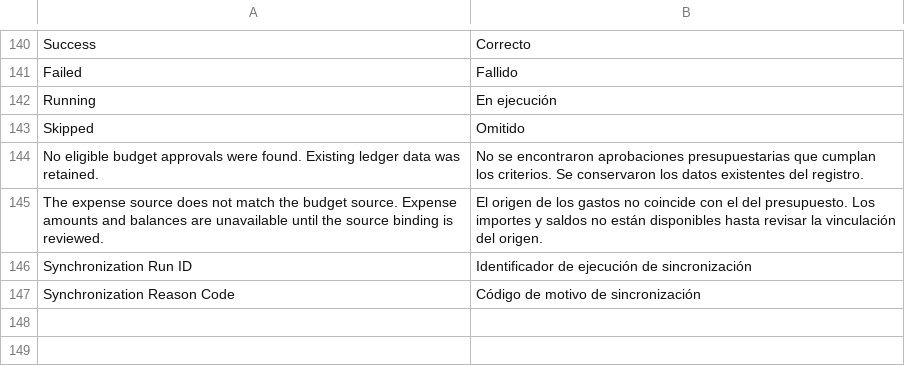
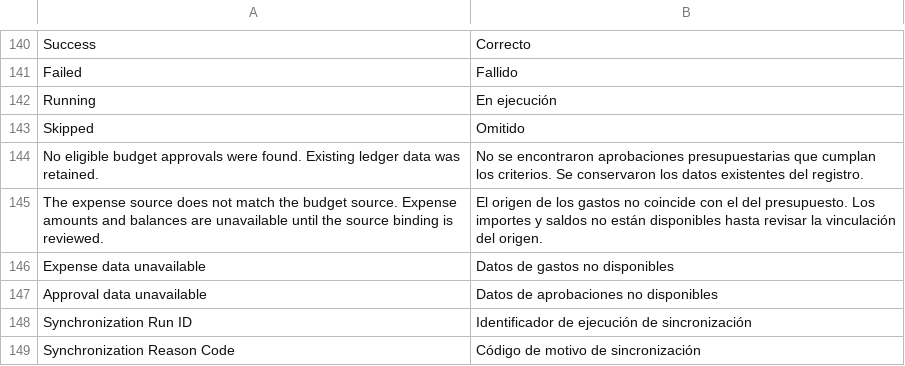
Before and after one commit to yueweiit/deeplinkerp-budget, a CSV file: budget/translations/es.csv, drawn as a sheet; only a part is shown, gaps mark what is left out.

Commit message:
fix(budget): 区分支出数据不可用与真实零金额
背景：
预算台账改用显式来源配置后，独立支出库未配置、连接失败或绑定不一致时必须
保留预算信息，同时明确支出不可用。原实现降级为 0，容易被误读成没有支出、
仍有全部可用余额或预算尚未执行；审批效率失败后还可能保留上次的指标。

修改内容：
- 预算详情增加 expense_available；支出不可用或预算月份缺失时返回 null 金额
  和余额，清空不完整支出明细，保留预算和失败提示；正常读取的空结果仍返回真实 0。
- 本地详情中的企业范围取当前预算同步设置，显式其他读取模式保持原配置兼容。
- 报表增加 expenses / pending_expenses / approval 可用性标识。支出不可用时将
  支出合计及执行率设为 null，保留预算数据，移除依赖缺失支出的执行与对比结果；
  审批中支出不可用时不再计算看似确定的未执行余额。
- 台账详情和看板将未知金额显示为破折号，显示“支出数据暂不可用”；图表移除
  不可用的支出序列，正常的零支出仍保留。审批刷新先清空旧指标，失败时明确提示。
- 增加正常空结果、读取失败、缺失月份、保留预算指标及图表恢复等回归用例，
  同步补齐中西文翻译与 API 可用性语义说明。

验证：
- 完整修复版本已通过 150 项 Python、13 项 Node 测试；本次暂存内容与该验证
  版本逐文件校验一致，git diff --cached --check 通过。
- dev.localhost 浏览器验证：支出和审批不可用时显示占位提示，不显示假零值，
  预算部分仍可查看，无浏览器脚本错误；台账与同步日志记录数保持不变。

交付边界：
仅调整查询结果与展示语义，原正常读取的金额统计口径保持不变。
本地未配置 OA，真实外部数据同步尚未验收；未触发导入，未推送或部署生产。

```diff
--- a/budget/translations/es.csv
+++ b/budget/translations/es.csv
@@ -145,2 +145,4 @@ No eligible budget approvals were found. Existing ledger data was retained.,No s
 The expense source does not match the budget source. Expense amounts and balances are unavailable until the source binding is reviewed.,El origen de los gastos no coincide con el del presupuesto. Los importes y saldos no están disponibles hasta revisar la vinculación del origen.
+Expense data unavailable,Datos de gastos no disponibles
+Approval data unavailable,Datos de aprobaciones no disponibles
 Synchronization Run ID,Identificador de ejecución de sincronización
```
Also changed, not shown: budget/translations/zh.csv, 8 other files.
